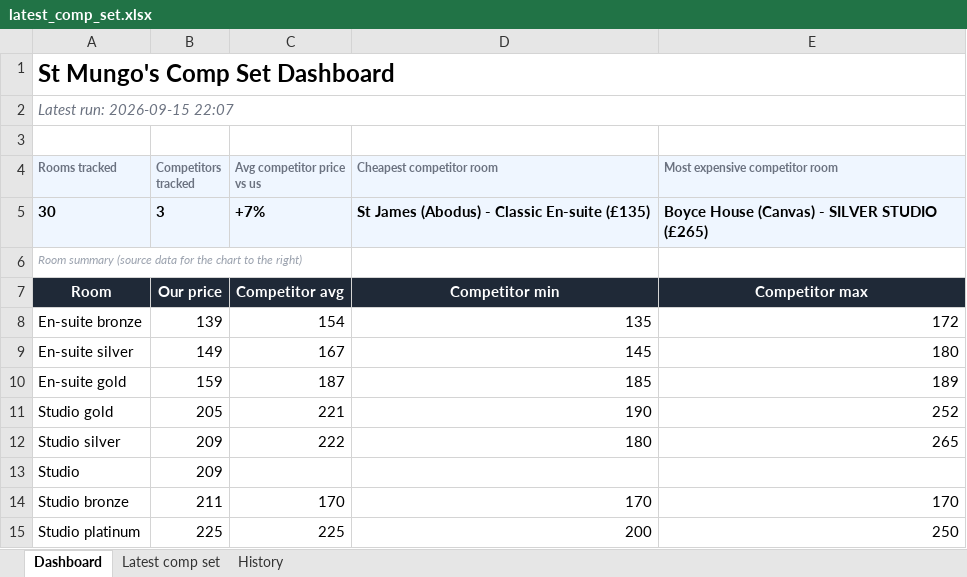
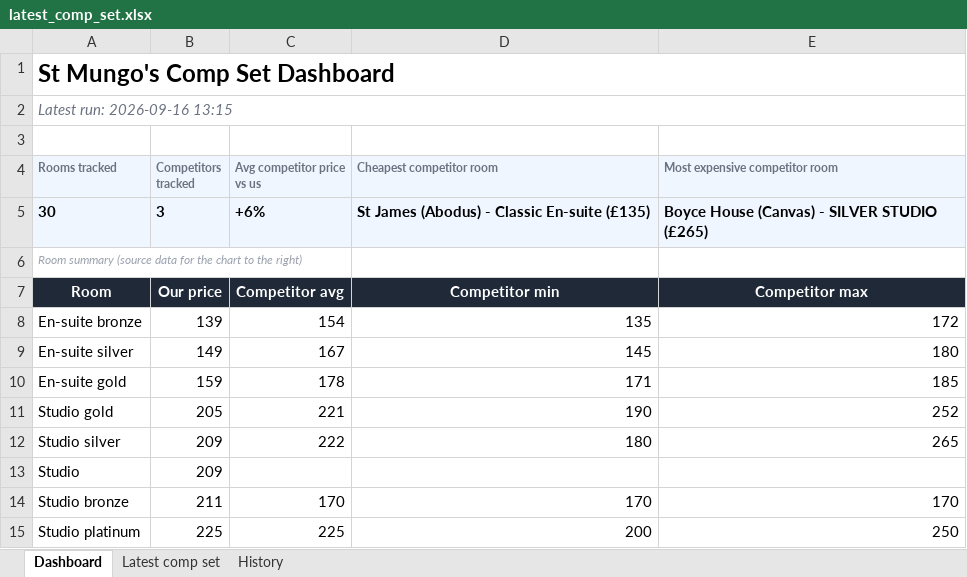
Before and after one commit to markAitcheson/St-Mungo-s, an Excel workbook: data/latest_comp_set.xlsx, sheet Dashboard, drawn as a sheet; values as stored, in another font and other column widths than the file's, no borders; charts and pictures not drawn; the diff names each change by its address in the sheet, - before the commit and + after, or states it on an @@ line.

```diff
--- a/data/latest_comp_set.xlsx (sheet Dashboard)
+++ b/data/latest_comp_set.xlsx (sheet Dashboard)
-A2 (Rooms tracked): Latest run: 2026-09-15 22:07
+A2 (Rooms tracked): Latest run: 2026-09-16 13:15
-C5 (Avg competitor price vs us): +7%
+C5 (Avg competitor price vs us): +6%
-C10 (Avg competitor price vs us): 187
+C10 (Avg competitor price vs us): 178
-D10 (Cheapest competitor room): 185
+D10 (Cheapest competitor room): 171
-E10 (Most expensive competitor room): 189
+E10 (Most expensive competitor room): 185
```
Also changed, not shown: sheet History, sheet Latest comp set, 1 other file.
